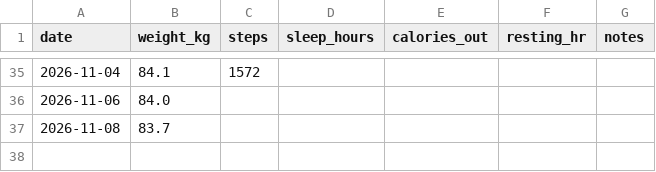
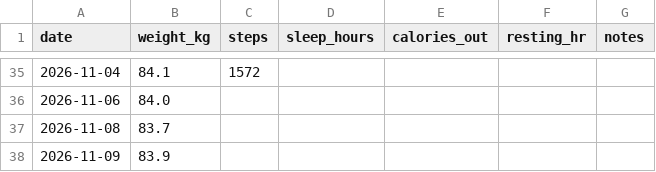
Before and after one commit to PavelJanosekk/RunningCoach, a CSV file: fitness-hub/daily_metrics.csv, drawn as a sheet; only a part is shown, gaps mark what is left out; the diff names each change by its address in the sheet, - before the commit and + after, or states it on an @@ line.

Commit message:
data: Fitness Hub export 2026-11-10
Changed: daily_metrics.csv, nutrition_daily.csv, nutrition_items.csv, profile.md, targets_daily.csv, weeks.csv

```diff
--- a/fitness-hub/daily_metrics.csv
+++ b/fitness-hub/daily_metrics.csv
+row 38: 2026-11-09 | 83.9
```
Also changed, not shown: fitness-hub/nutrition_daily.csv, fitness-hub/nutrition_items.csv, 3 other files.
